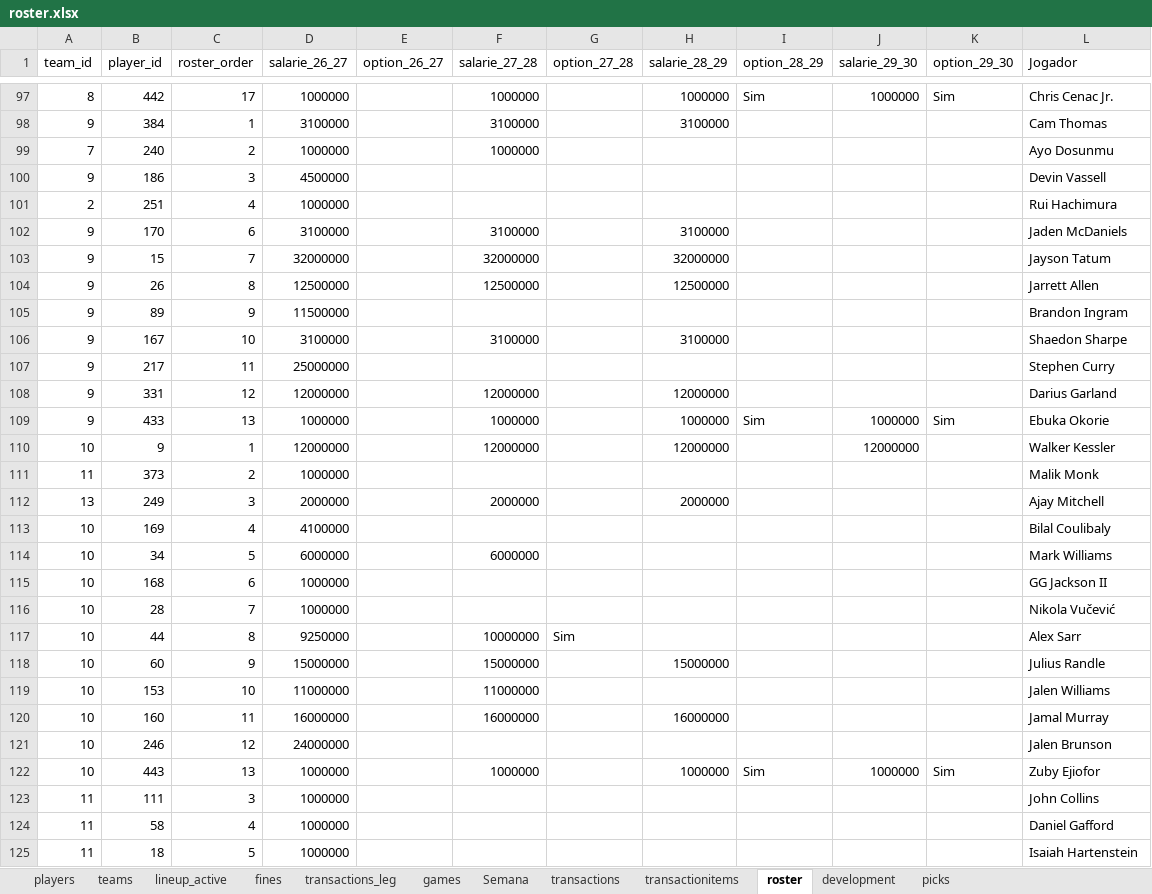
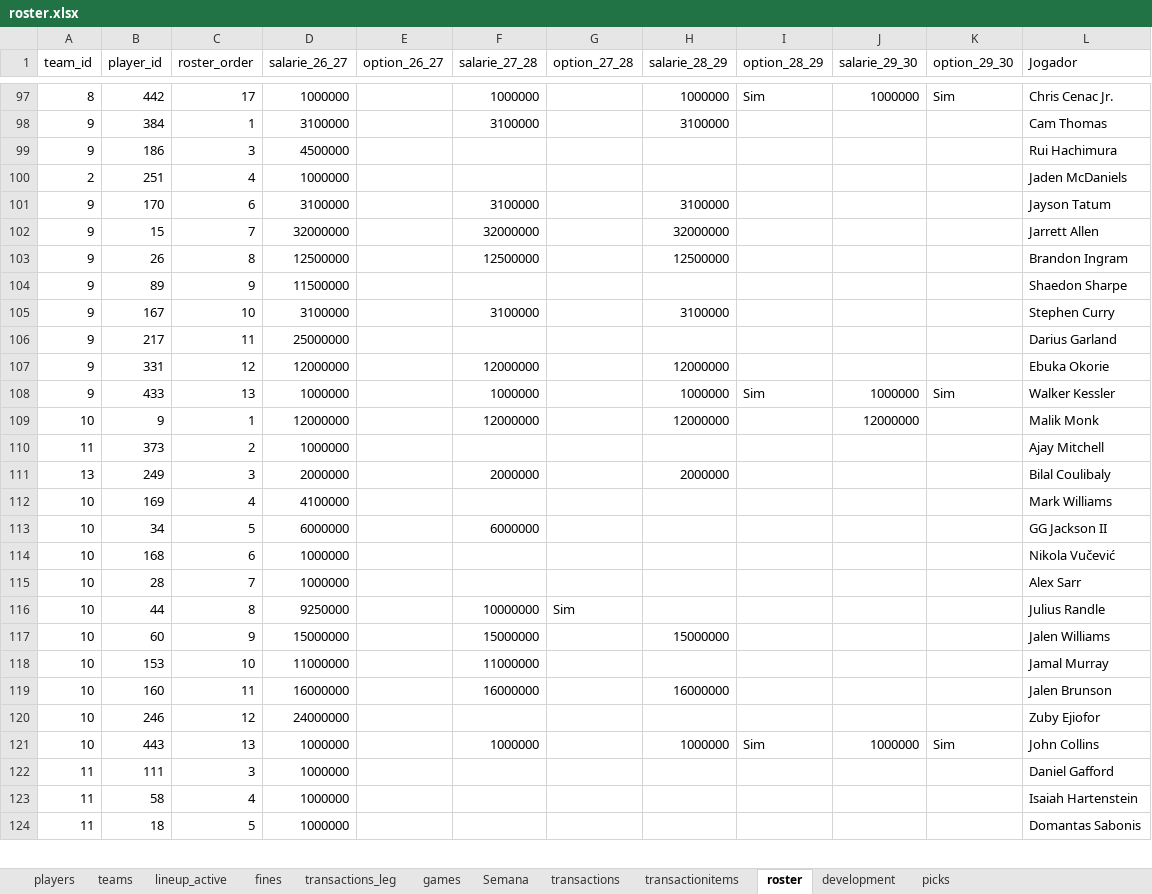
Before and after one commit to filipebrito23/Fantasy-unificado, an Excel workbook: roster.xlsx, sheet roster, drawn as a sheet; only a part is shown, gaps mark what is left out; values as stored, in another font and other column widths than the file's, no borders; removed rows and columns are numbered as before the commit, all else as after; the diff covers the shown part only; the diff names each change by its address in the sheet, - before the commit and + after, or states it on an @@ line.

Commit message:
pern

```diff
--- a/roster.xlsx (sheet roster)
+++ b/roster.xlsx (sheet roster)
-row 99: 7 | 240 | 2 | 1000000 |  | 1000000 |  |  |  |  |  | Ayo Dosunmu
-L99 (Jogador): Devin Vassell
+L99 (Jogador): Rui Hachimura
-L100 (Jogador): Rui Hachimura
+L100 (Jogador): Jaden McDaniels
-L101 (Jogador): Jaden McDaniels
+L101 (Jogador): Jayson Tatum
-L102 (Jogador): Jayson Tatum
+L102 (Jogador): Jarrett Allen
-L103 (Jogador): Jarrett Allen
+L103 (Jogador): Brandon Ingram
-L104 (Jogador): Brandon Ingram
+L104 (Jogador): Shaedon Sharpe
-L105 (Jogador): Shaedon Sharpe
+L105 (Jogador): Stephen Curry
-L106 (Jogador): Stephen Curry
+L106 (Jogador): Darius Garland
-L107 (Jogador): Darius Garland
+L107 (Jogador): Ebuka Okorie
-L108 (Jogador): Ebuka Okorie
+L108 (Jogador): Walker Kessler
-L109 (Jogador): Walker Kessler
+L109 (Jogador): Malik Monk
-L110 (Jogador): Malik Monk
+L110 (Jogador): Ajay Mitchell
-L111 (Jogador): Ajay Mitchell
+L111 (Jogador): Bilal Coulibaly
-L112 (Jogador): Bilal Coulibaly
+L112 (Jogador): Mark Williams
-L113 (Jogador): Mark Williams
+L113 (Jogador): GG Jackson II
-L114 (Jogador): GG Jackson II
+L114 (Jogador): Nikola Vučević
-L115 (Jogador): Nikola Vučević
+L115 (Jogador): Alex Sarr
-L116 (Jogador): Alex Sarr
+L116 (Jogador): Julius Randle
-L117 (Jogador): Julius Randle
+L117 (Jogador): Jalen Williams
-L118 (Jogador): Jalen Williams
+L118 (Jogador): Jamal Murray
-L119 (Jogador): Jamal Murray
+L119 (Jogador): Jalen Brunson
-L120 (Jogador): Jalen Brunson
+L120 (Jogador): Zuby Ejiofor
-L121 (Jogador): Zuby Ejiofor
+L121 (Jogador): John Collins
-L122 (Jogador): John Collins
+L122 (Jogador): Daniel Gafford
-L123 (Jogador): Daniel Gafford
+L123 (Jogador): Isaiah Hartenstein
-L124 (Jogador): Isaiah Hartenstein
+L124 (Jogador): Domantas Sabonis
```
Also changed, not shown: 1 added row and 77 edited cells elsewhere in this sheet, sheet transactions, sheet transactionitems, sheet picks, formulas that keep their value.
